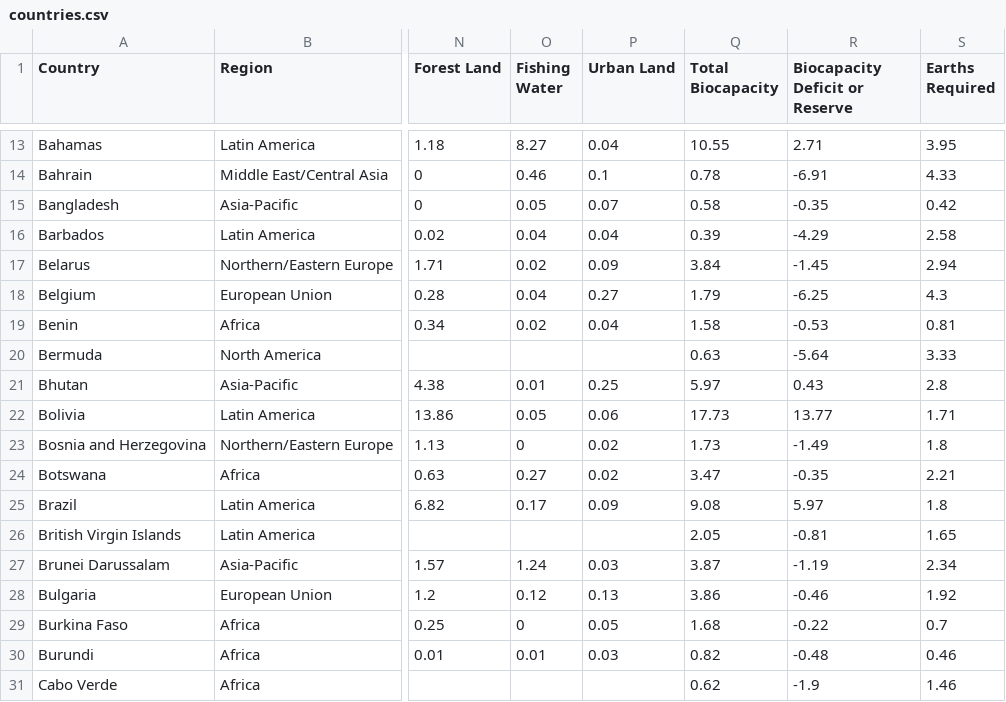
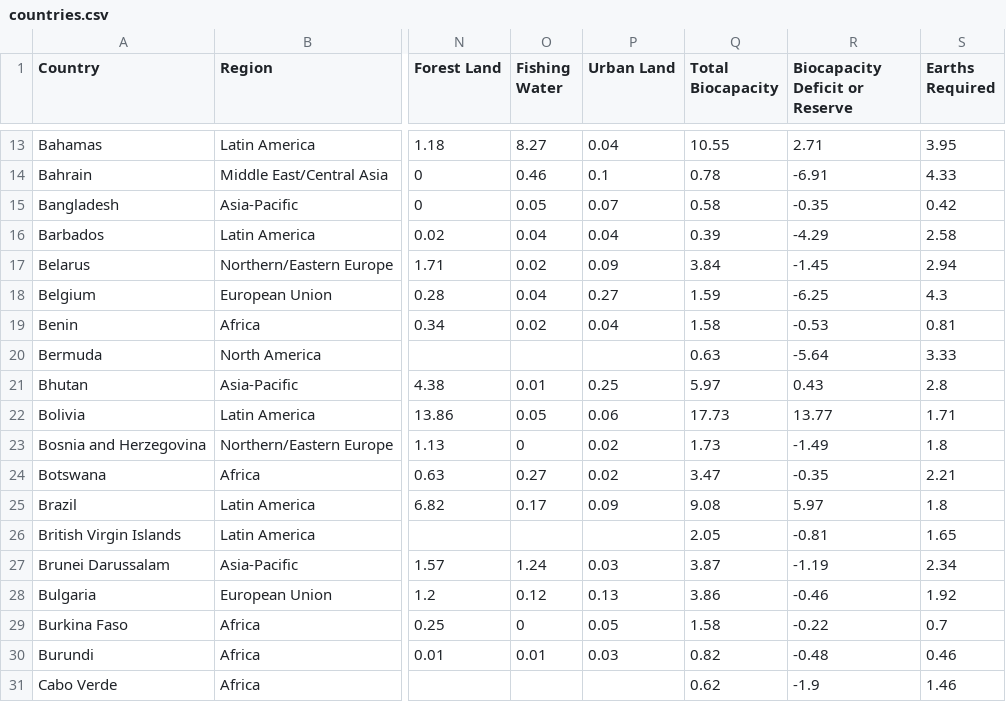
Before and after one commit to marinanez/2016-Global-Ecological-Footprint, a CSV file: countries.csv, drawn as a sheet; only a part is shown, gaps mark what is left out; the diff names each change by its address in the sheet, - before the commit and + after, or states it on an @@ line.

Commit message:
Update countries.csv

```diff
--- a/countries.csv
+++ b/countries.csv
-Q18 (Total Biocapacity): 1.79
+Q18 (Total Biocapacity): 1.59
-Q29 (Total Biocapacity): 1.68
+Q29 (Total Biocapacity): 1.58
```
